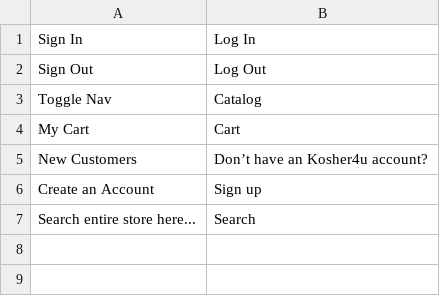
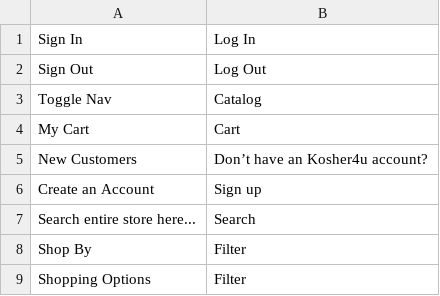
Before and after one commit to WorkSpaceBorisov/kosherM2, a CSV file: app/design/frontend/Kosher/default/i18n/en_US.csv, drawn as a sheet; the diff names each change by its address in the sheet, - before the commit and + after, or states it on an @@ line.

Commit message:
164-front-end-implementation-of-all-items-from-the-file

```diff
--- a/app/design/frontend/Kosher/default/i18n/en_US.csv
+++ b/app/design/frontend/Kosher/default/i18n/en_US.csv
+row 8: Shop By | Filter
+row 9: Shopping Options | Filter
```
Also changed, not shown: 27 other files.
